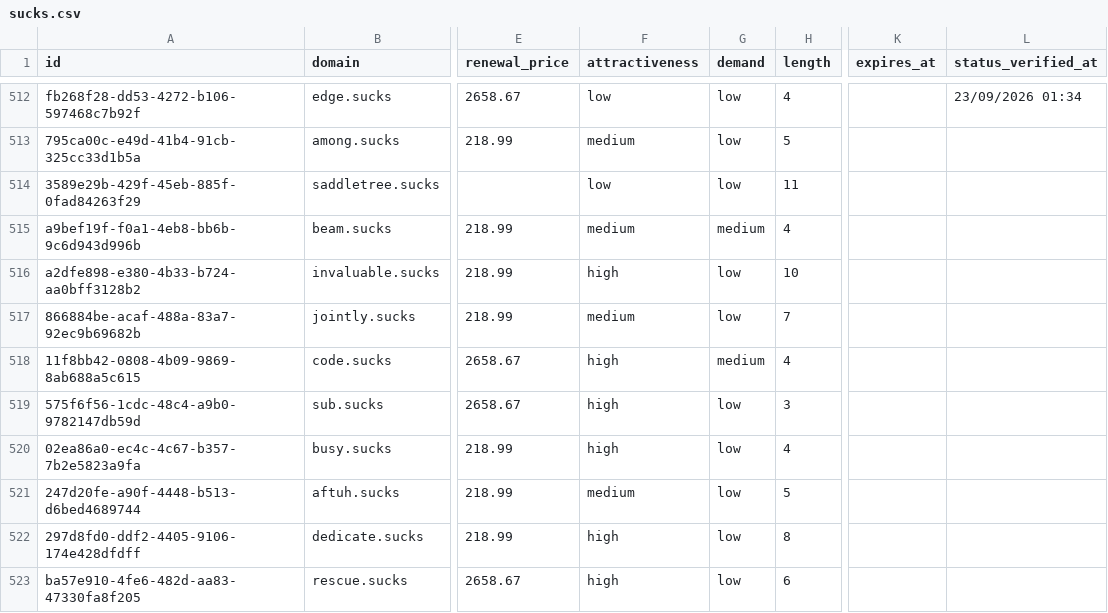
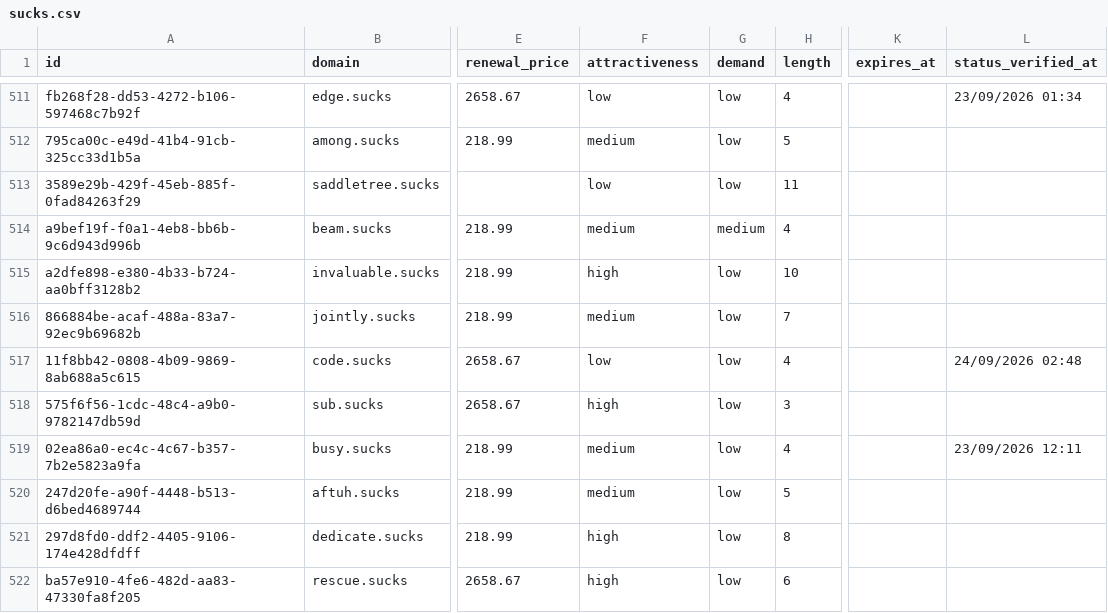
Before and after one commit to UniqueDomains/sucks-oneword-domains, a CSV file: sucks.csv, drawn as a sheet; only a part is shown, gaps mark what is left out; addresses are those after the commit; the diff covers the shown part only; the diff names each change by its address in the sheet, - before the commit and + after, or states it on an @@ line.

Commit message:
Domains update

```diff
--- a/sucks.csv
+++ b/sucks.csv
-F517 (attractiveness): high
+F517 (attractiveness): low
-G517 (demand): medium
+G517 (demand): low
-L517 (status_verified_at): (empty)
+L517 (status_verified_at): 24/09/2026 02:48
-F519 (attractiveness): high
+F519 (attractiveness): medium
-L519 (status_verified_at): (empty)
+L519 (status_verified_at): 23/09/2026 12:11
```
Also changed, not shown: 1 added row, 1 removed row and 90 edited cells elsewhere in this file, 4 other files.
